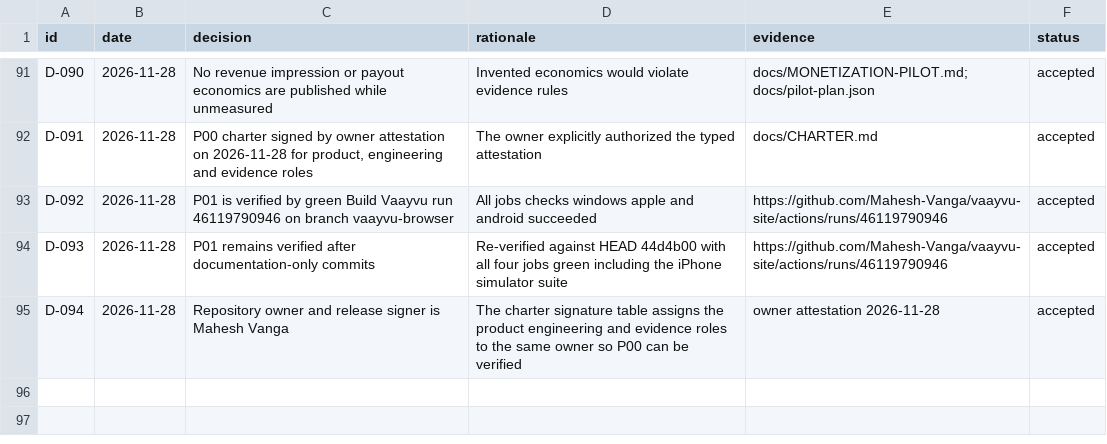
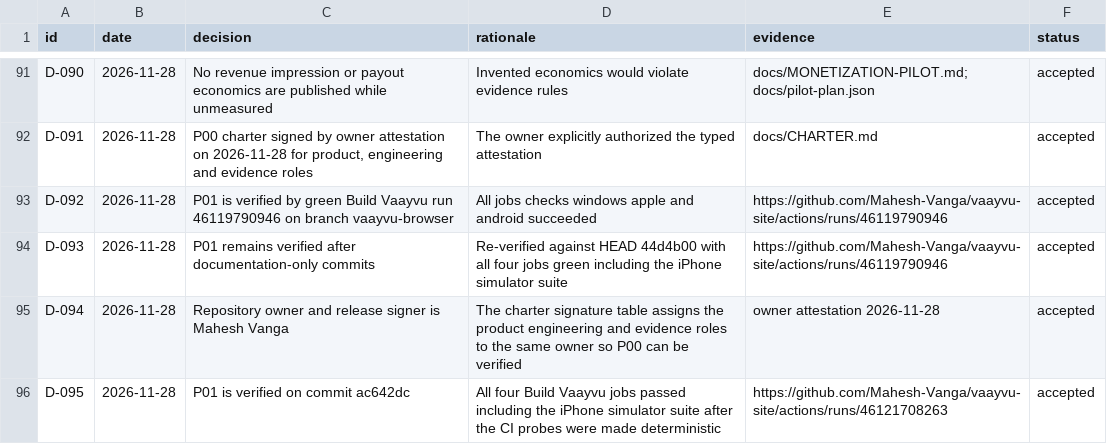
Before and after one commit to Mahesh-Vanga/vaayvu-site, a CSV file: docs/DECISIONS.csv, drawn as a sheet; only a part is shown, gaps mark what is left out; the diff names each change by its address in the sheet, - before the commit and + after, or states it on an @@ line.

```diff
--- a/docs/DECISIONS.csv
+++ b/docs/DECISIONS.csv
+row 96: D-095 | 2026-11-28 | P01 is verified on commit ac642dc | All four Build Vaayvu jobs passed including the iPhone simulator suite after the CI probes were made deterministic | https://github.com/Mahesh-Vanga/vaayvu-site/actions/runs/46121708263 | accepted
```
Also changed, not shown: docs/PHASES.csv, 3 other files.
